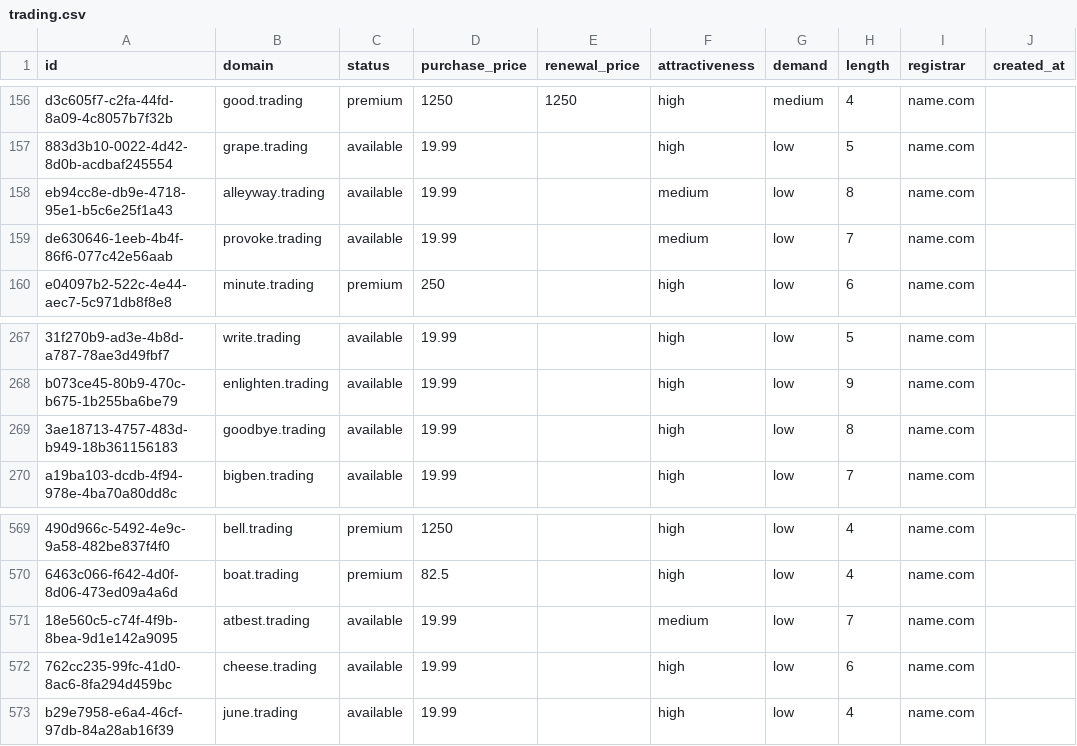
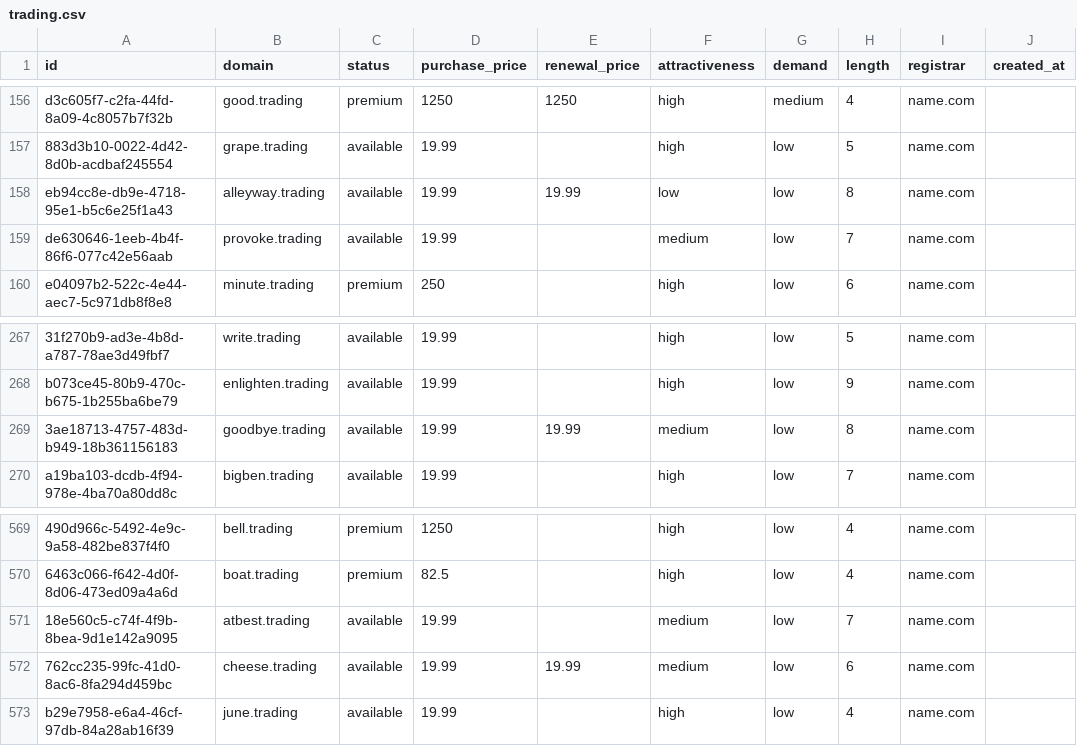
Before and after one commit to UniqueDomains/trading-oneword-domains, a CSV file: trading.csv, drawn as a sheet; only a part is shown, gaps mark what is left out; the diff names each change by its address in the sheet, - before the commit and + after, or states it on an @@ line.

Commit message:
Domains update

```diff
--- a/trading.csv
+++ b/trading.csv
-E158 (renewal_price): (empty)
+E158 (renewal_price): 19.99
-F158 (attractiveness): medium
+F158 (attractiveness): low
-E269 (renewal_price): (empty)
+E269 (renewal_price): 19.99
-F269 (attractiveness): high
+F269 (attractiveness): medium
-E572 (renewal_price): (empty)
+E572 (renewal_price): 19.99
-F572 (attractiveness): high
+F572 (attractiveness): medium
```
Also changed, not shown: 3 other files.
